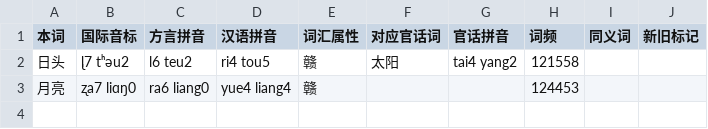
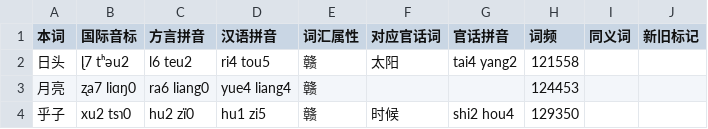
Before and after one commit to Doohaey/GonnyuGeneralIME, a TSV file: resources/regions/seusong/dictionaries/gan_words.tsv, drawn as a sheet.

```diff
--- a/resources/regions/seusong/dictionaries/gan_words.tsv
+++ b/resources/regions/seusong/dictionaries/gan_words.tsv
@@ -3 +3,2 @@
 月亮	ʐa7 liɑŋ0	ra6 liang0	yue4 liang4	赣			124453		
+乎子	xu2 tsɿ0	hu2 zï0	hu1 zi5	赣	时候	shi2 hou4	129350		
```
Also changed, not shown: resources/regions/goungon/dictionaries/gan_words.tsv, resources/regions/jingon/dictionaries/gan_words.tsv, 12 other files.
